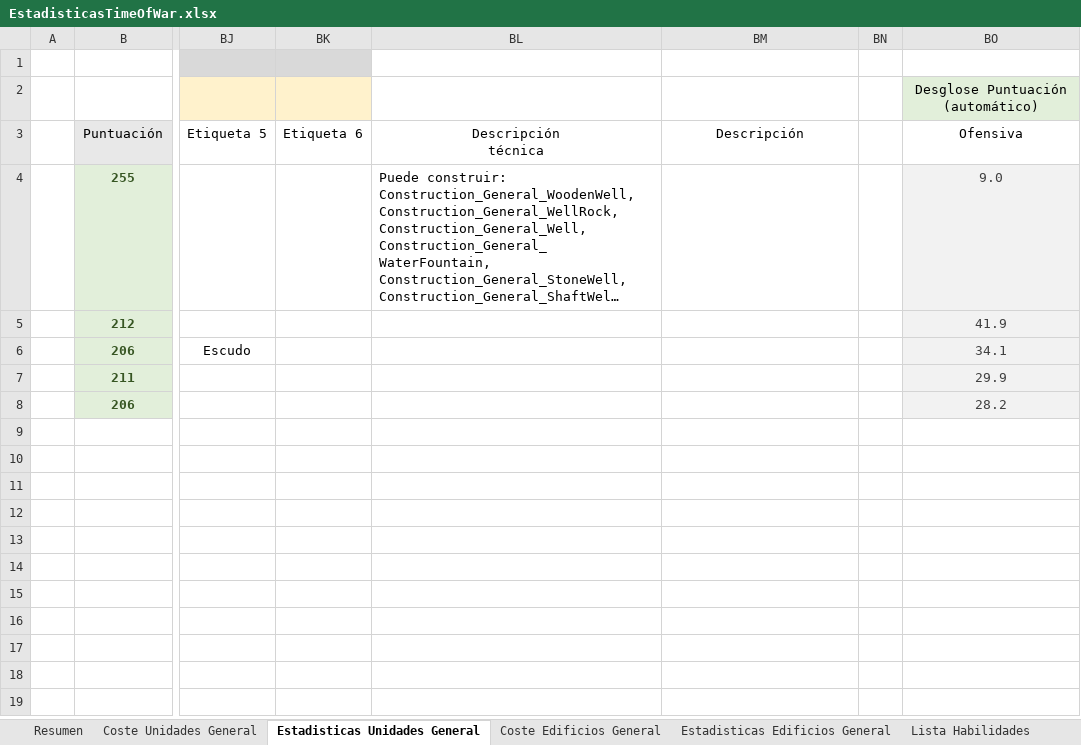
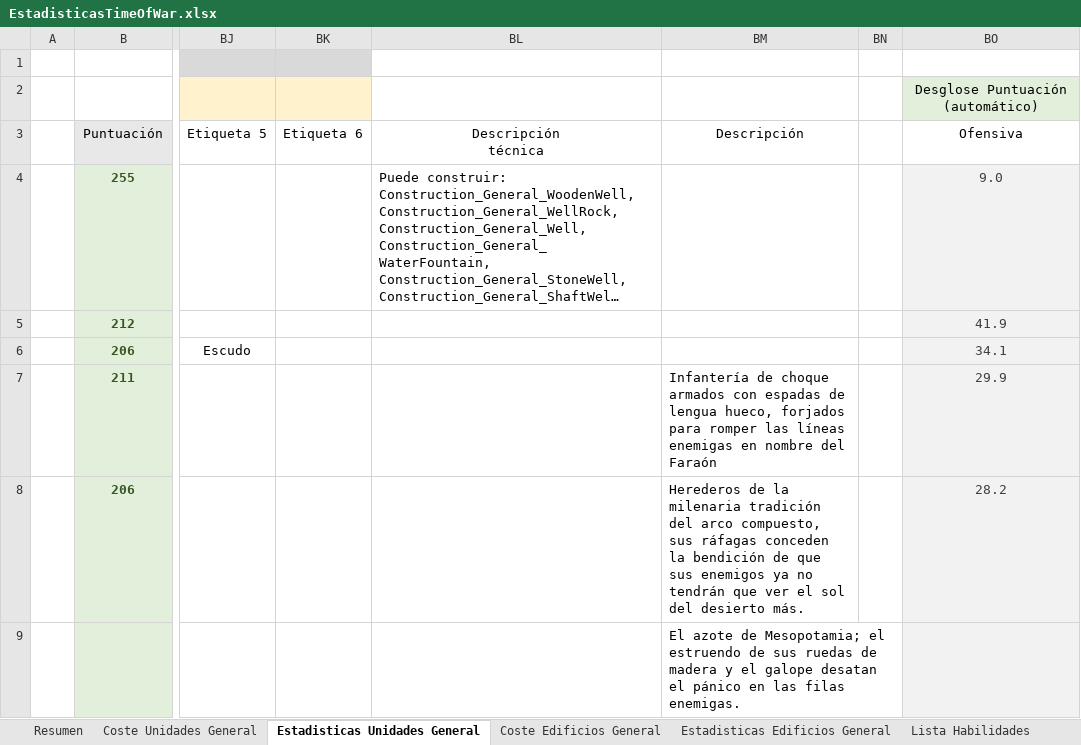
Before and after one commit to Maquiavelo925/Time-Of-War, an Excel workbook: EstadisticasTimeOfWar.xlsx, sheet Estadisticas Unidades General, drawn as a sheet; only a part is shown, gaps mark what is left out; long unchanged cells end in …; values as stored, in another font and other column widths than the file's, no borders; rows hold the shown columns only; the diff names each change by its address in the sheet, - before the commit and + after, or states it on an @@ line.

```diff
--- a/EstadisticasTimeOfWar.xlsx (sheet Estadisticas Unidades General)
+++ b/EstadisticasTimeOfWar.xlsx (sheet Estadisticas Unidades General)
-BM7 (Descripción): (empty)
+BM7 (Descripción): Infantería de choque armados con espadas de lengua hueco, forjados para romper las líneas enemigas en nombre del Faraón
-BM8 (Descripción): (empty)
+BM8 (Descripción): Herederos de la milenaria tradición del arco compuesto, sus ráfagas conceden la bendición de que sus enemigos ya no tendrán que ver el sol del desierto más.
+row 9:  |  |  |  |  | El azote de Mesopotamia; el estruendo de sus ruedas de madera y el galope desatan el pánico en las filas enemigas.
```
Also changed, not shown: sheet Estadisticas Edificios General, sheet Coste Edificios General, sheet Resumen.
